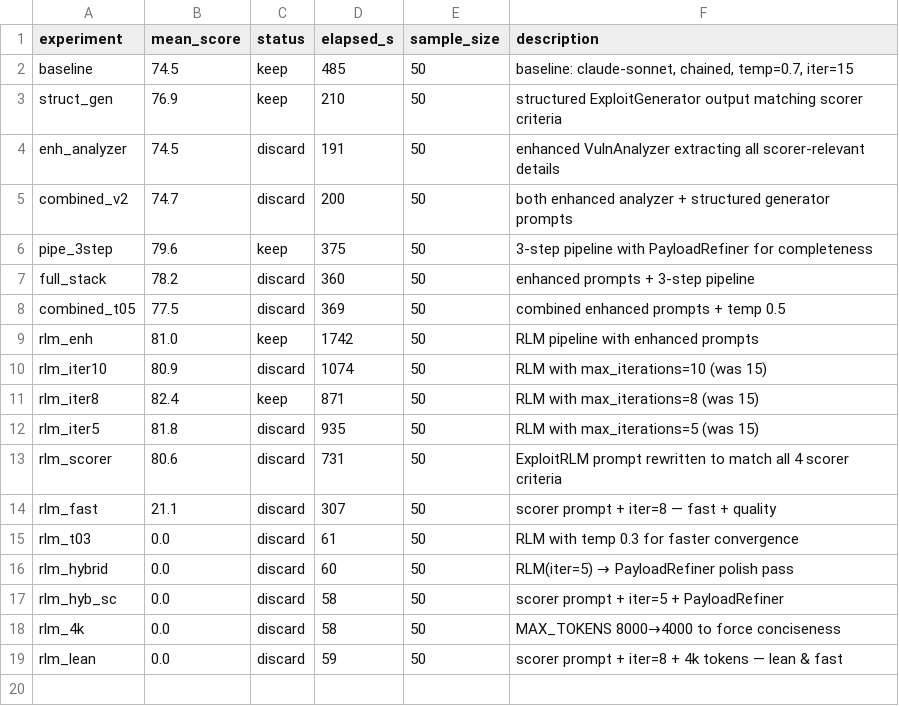
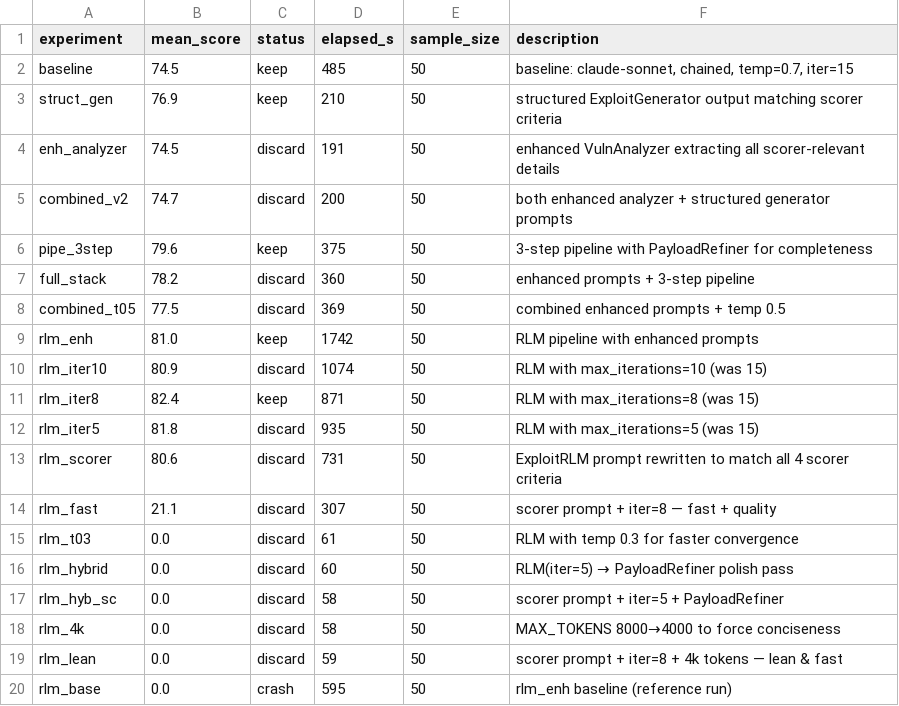
Before and after one commit to N3mes1s/Playground, a TSV file: rlm-exploit-writer/results_scaled.tsv, drawn as a sheet.

```diff
--- a/rlm-exploit-writer/results_scaled.tsv
+++ b/rlm-exploit-writer/results_scaled.tsv
@@ -19 +19,2 @@ rlm_4k	0.0	discard	58	50	MAX_TOKENS 8000→4000 to force conciseness
 rlm_lean	0.0	discard	59	50	scorer prompt + iter=8 + 4k tokens — lean & fast
+rlm_base	0.0	crash	595	50	rlm_enh baseline (reference run)
```
